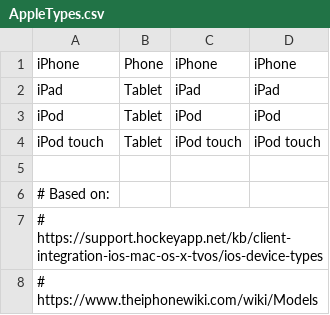
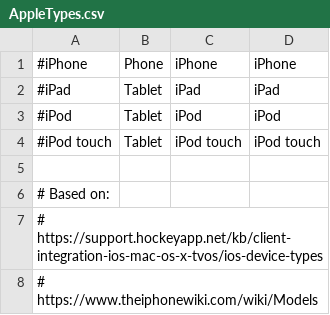
Before and after one commit to nielsbasjes/yauaa, a CSV file: src/main/resources/UserAgents/AppleTypes/AppleTypes.csv, drawn as a sheet; only a part is shown.

```diff
--- a/src/main/resources/UserAgents/AppleTypes/AppleTypes.csv
+++ b/src/main/resources/UserAgents/AppleTypes/AppleTypes.csv
@@ -1,5 +1,5 @@
-iPhone|Phone|iPhone|iPhone
-iPad|Tablet|iPad|iPad
-iPod|Tablet|iPod|iPod
-iPod touch|Tablet|iPod touch|iPod touch
+#iPhone|Phone|iPhone|iPhone
+#iPad|Tablet|iPad|iPad
+#iPod|Tablet|iPod|iPod
+#iPod touch|Tablet|iPod touch|iPod touch
 
```
Also changed, not shown: 15 other files.
